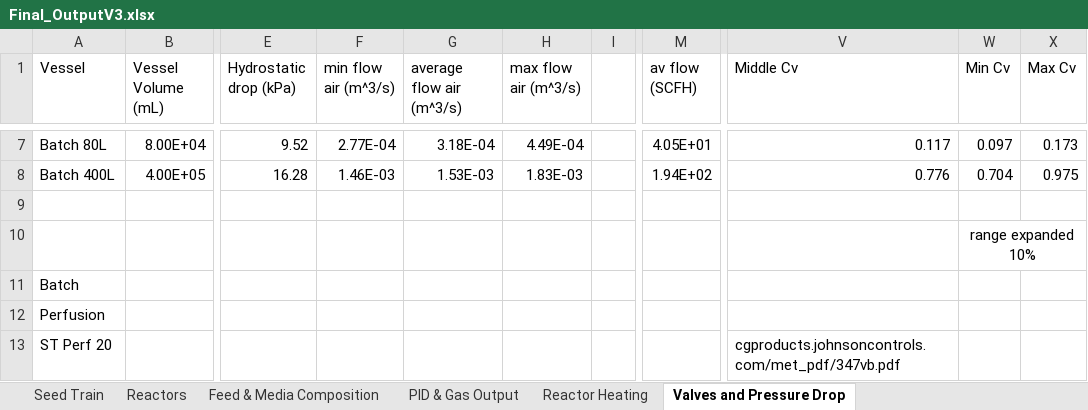
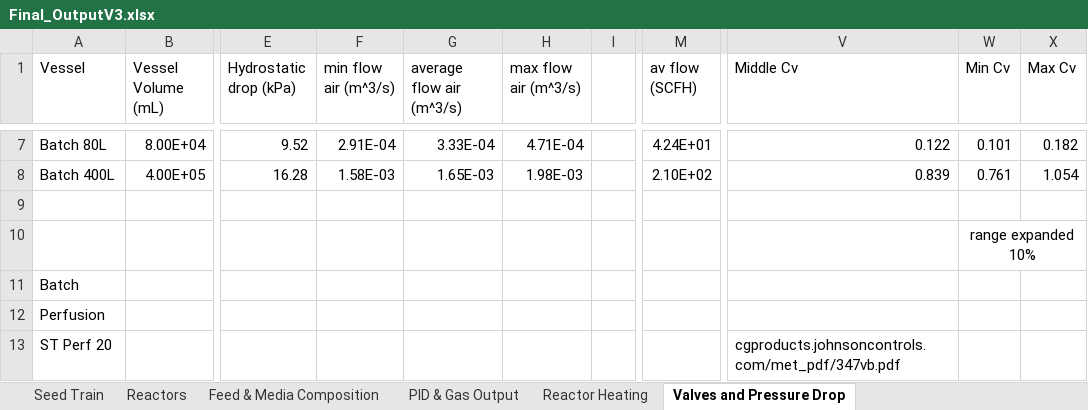
Before and after one commit to MarcThomson/DesignCode, an Excel workbook: K1/FinalCodeV1/Final_OutputV3.xlsx, sheet Valves and Pressure Drop, drawn as a sheet; only a part is shown, gaps mark what is left out; values as stored, in another font and other column widths than the file's, no borders; the diff covers the shown part only; the diff names each change by its address in the sheet, - before the commit and + after, or states it on an @@ line.

Commit message:
updated flow

```diff
--- a/K1/FinalCodeV1/Final_OutputV3.xlsx (sheet Valves and Pressure Drop)
+++ b/K1/FinalCodeV1/Final_OutputV3.xlsx (sheet Valves and Pressure Drop)
-F7 (min flow air (m^3/s)): 2.77E-04
+F7 (min flow air (m^3/s)): 2.91E-04
-G7 (average flow air (m^3/s)): 3.18E-04
+G7 (average flow air (m^3/s)): 3.33E-04
-H7 (max flow air (m^3/s)): 4.49E-04
+H7 (max flow air (m^3/s)): 4.71E-04
-M7 (av flow (SCFH)): 4.05E+01
+M7 (av flow (SCFH)): 4.24E+01
-V7 (Middle Cv): 0.117
+V7 (Middle Cv): 0.122
-W7 (Min Cv): 0.097
+W7 (Min Cv): 0.101
-X7 (Max Cv): 0.173
+X7 (Max Cv): 0.182
-F8 (min flow air (m^3/s)): 1.46E-03
+F8 (min flow air (m^3/s)): 1.58E-03
-G8 (average flow air (m^3/s)): 1.53E-03
+G8 (average flow air (m^3/s)): 1.65E-03
-H8 (max flow air (m^3/s)): 1.83E-03
+H8 (max flow air (m^3/s)): 1.98E-03
-M8 (av flow (SCFH)): 1.94E+02
+M8 (av flow (SCFH)): 2.10E+02
-V8 (Middle Cv): 0.776
+V8 (Middle Cv): 0.839
-W8 (Min Cv): 0.704
+W8 (Min Cv): 0.761
-X8 (Max Cv): 0.975
+X8 (Max Cv): 1.054
```
Also changed, not shown: 31 edited cells elsewhere in this sheet, sheet PID & Gas Output, 2 other files.
